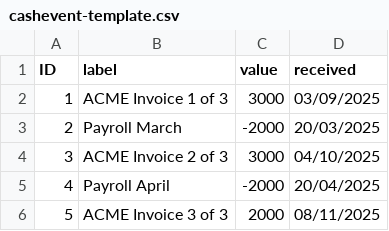
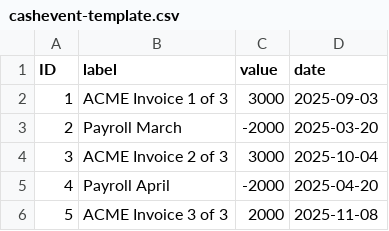
Before and after one commit to mmmoli/cashferatu-cli, a CSV file: var/cashevent-template.csv, drawn as a sheet.

```diff
--- a/var/cashevent-template.csv
+++ b/var/cashevent-template.csv
@@ -1,6 +1,6 @@
-ID,label,value,received
-1,ACME Invoice 1 of 3,3000,03/09/2025
-2,Payroll March,-2000,20/03/2025
-3,ACME Invoice 2 of 3,3000,04/10/2025
-4,Payroll April,-2000,20/04/2025
-5,ACME Invoice 3 of 3,2000,08/11/2025
+ID,label,value,date
+1,ACME Invoice 1 of 3,3000,2025-09-03
+2,Payroll March,-2000,2025-03-20
+3,ACME Invoice 2 of 3,3000,2025-10-04
+4,Payroll April,-2000,2025-04-20
+5,ACME Invoice 3 of 3,2000,2025-11-08
```
Also changed, not shown: 4 other files.
